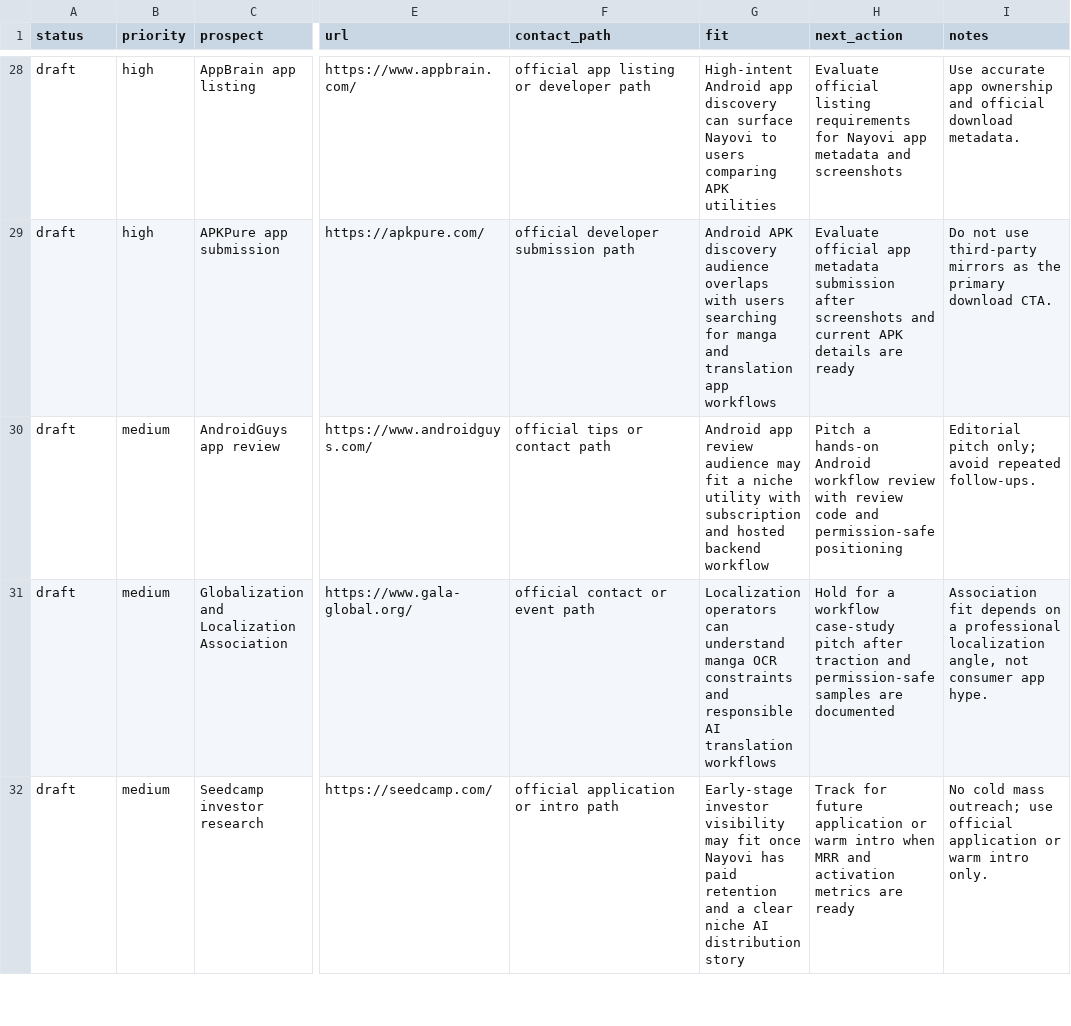
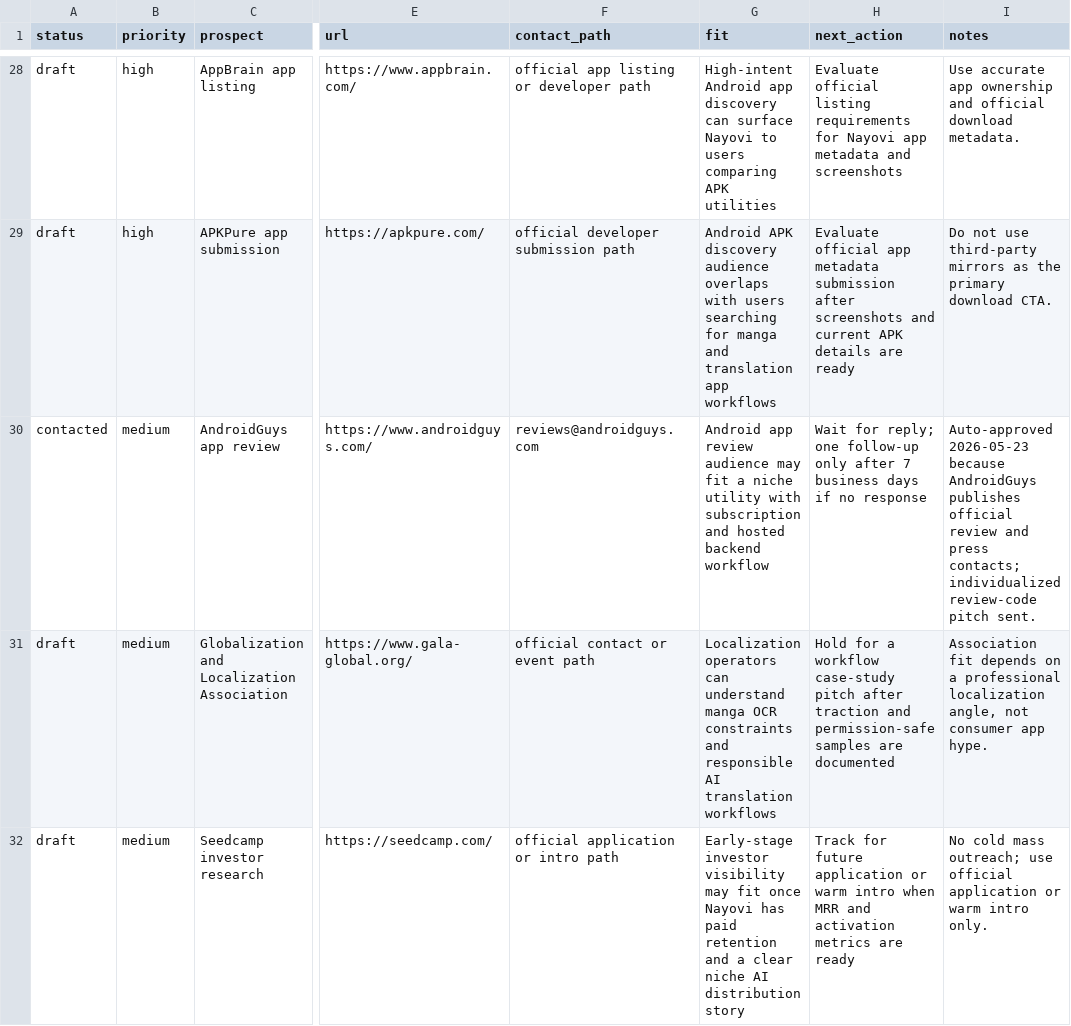
Before and after one commit to borjiomar38/tachi-back, a CSV file: docs/growth/backlink-prospects.csv, drawn as a sheet; only a part is shown, gaps mark what is left out; the diff covers the shown part only; the diff names each change by its address in the sheet, - before the commit and + after, or states it on an @@ line.

Commit message:
Add partner review funnel checklist

```diff
--- a/docs/growth/backlink-prospects.csv
+++ b/docs/growth/backlink-prospects.csv
-A30 (status): draft
+A30 (status): contacted
-F30 (contact_path): official tips or contact path
+F30 (contact_path): reviews@androidguys.com
-H30 (next_action): Pitch a hands-on Android workflow review with review code and permission-safe positioning
+H30 (next_action): Wait for reply; one follow-up only after 7 business days if no response
-I30 (notes): Editorial pitch only; avoid repeated follow-ups.
+I30 (notes): Auto-approved 2026-05-23 because AndroidGuys publishes official review and press contacts; individualized review-code pitch sent.
```
Also changed, not shown: 4 edited cells elsewhere in this file, 3 other files.
